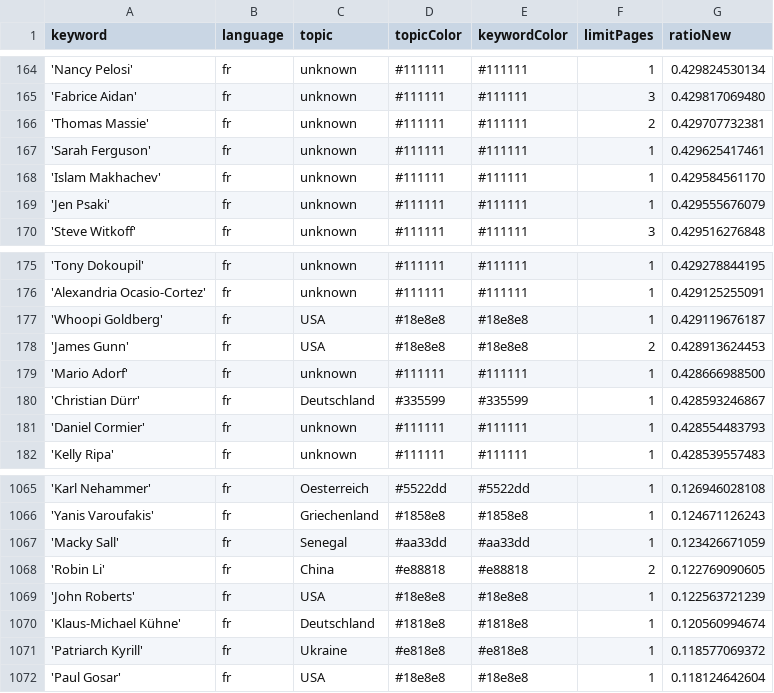
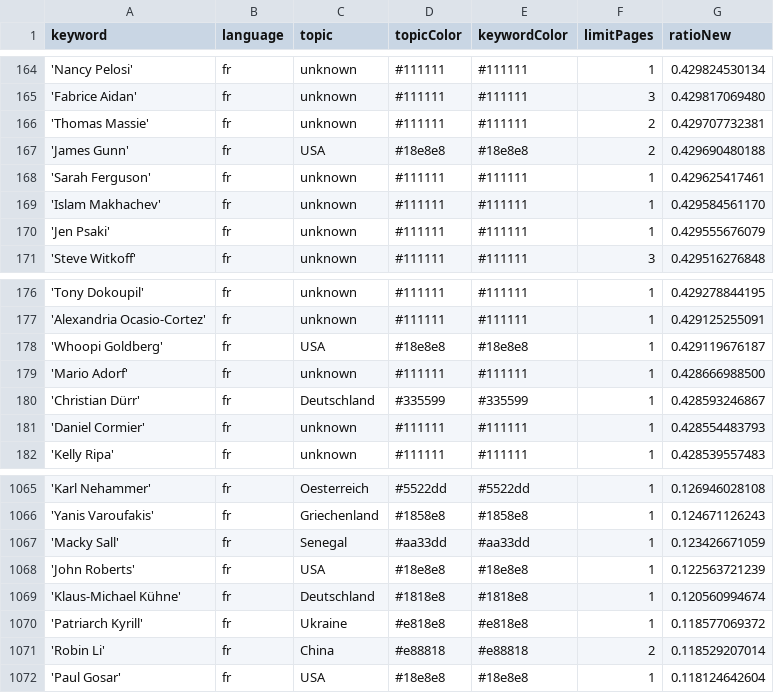
Before and after one commit to JoPhi24-news/gensChuchoter, a CSV file: keywords.csv, drawn as a sheet; only a part is shown, gaps mark what is left out; removed rows and columns are numbered as before the commit, all else as after; the diff names each change by its address in the sheet, - before the commit and + after, or states it on an @@ line.

```diff
--- a/keywords.csv
+++ b/keywords.csv
+row 167: 'James Gunn' | fr | USA | #18e8e8 | #18e8e8 | 2 | 0.429690480188
-row 178: 'James Gunn' | fr | USA | #18e8e8 | #18e8e8 | 2 | 0.428913624453
-row 1068: 'Robin Li' | fr | China | #e88818 | #e88818 | 2 | 0.122769090605
+row 1071: 'Robin Li' | fr | China | #e88818 | #e88818 | 2 | 0.118529207014
```
Also changed, not shown: csv/news_2026_04.csv, csv/news_2026_05.csv.
